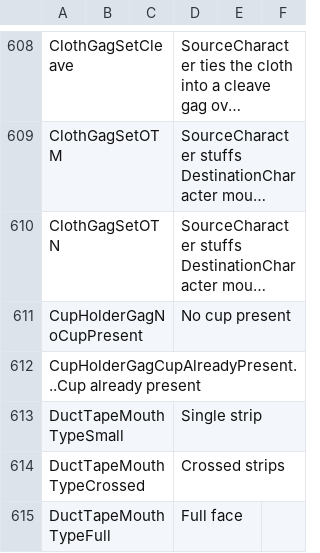
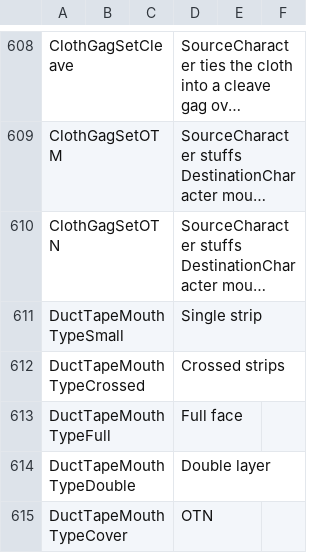
Before and after one commit to SandrineBC/Bondage-College, a CSV file: BondageClub/Screens/Character/Player/Dialog_Player.csv, drawn as a sheet; only a part is shown, gaps mark what is left out; the shorter side is filled out with more unchanged rows; long unchanged cells end in …; the diff names each change by its address in the sheet, - before the commit and + after, or states it on an @@ line.

Commit message:
removed unnecessary entries

```diff
--- a/BondageClub/Screens/Character/Player/Dialog_Player.csv
+++ b/BondageClub/Screens/Character/Player/Dialog_Player.csv
-row 611: CupHolderGagNoCupPresent |  |  | No cup present
-row 612: CupHolderGagCupAlreadyPresent...Cup already present
```
